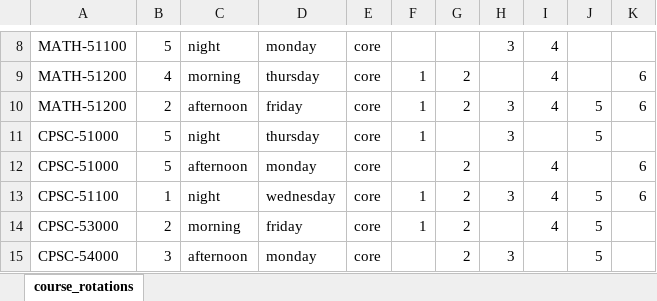
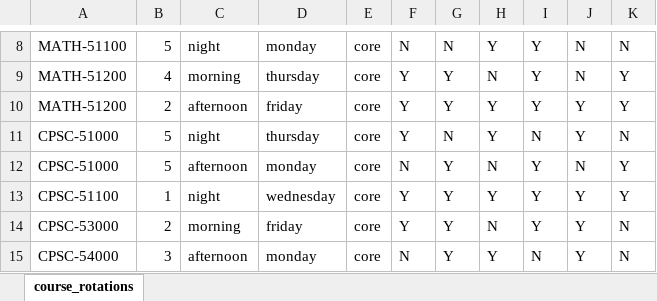
Before and after one commit to tswed/57100_AI_Final_Project, an Excel workbook: course_rotations.xlsx, sheet course_rotations, drawn as a sheet; only a part is shown, gaps mark what is left out; values as stored, in another font and other column widths than the file's, no borders; the diff covers the shown part only; the diff names each change by its address in the sheet, - before the commit and + after, or states it on an @@ line.

```diff
--- a/course_rotations.xlsx (sheet course_rotations)
+++ b/course_rotations.xlsx (sheet course_rotations)
-F8: (empty)
+F8: N
-G8: (empty)
+G8: N
-H8: 3
+H8: Y
-I8:I10: 4
+I8:I10: Y
-J8:J9: (empty)
+J8:J9: N
-K8: (empty)
+K8: N
-F9:F11: 1
+F9:F11: Y
-G9:G10: 2
+G9:G10: Y
-H9: (empty)
+H9: N
-K9:K10: 6
+K9:K10: Y
-H10:H11: 3
+H10:H11: Y
-J10:J11: 5
+J10:J11: Y
-G11: (empty)
+G11: N
-I11: (empty)
+I11: N
-K11: (empty)
+K11: N
-F12: (empty)
+F12: N
-G12:G15: 2
+G12:G15: Y
-H12: (empty)
+H12: N
-I12:I14: 4
+I12:I14: Y
-J12: (empty)
+J12: N
-K12:K13: 6
+K12:K13: Y
-F13:F14: 1
+F13:F14: Y
-H13: 3
+H13: Y
-J13:J15: 5
+J13:J15: Y
-H14: (empty)
+H14: N
-K14:K15: (empty)
+K14:K15: N
-F15: (empty)
+F15: N
-H15: 3
+H15: Y
-I15: (empty)
+I15: N
```
Also changed, not shown: 108 edited cells elsewhere in this sheet, 1 other file.
